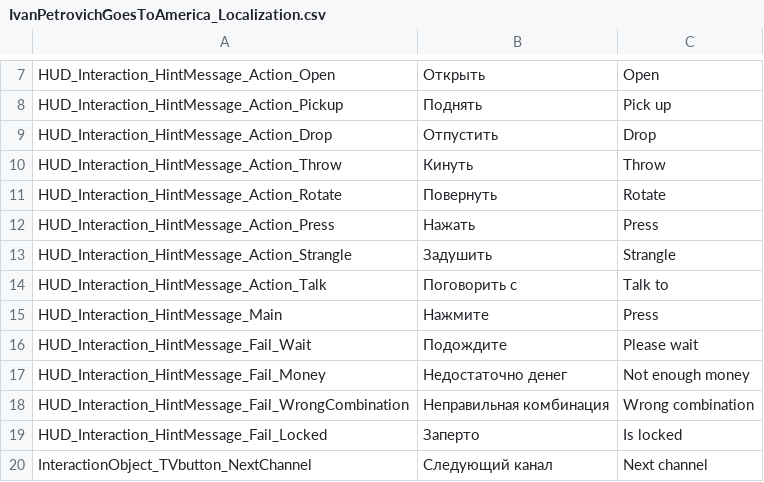
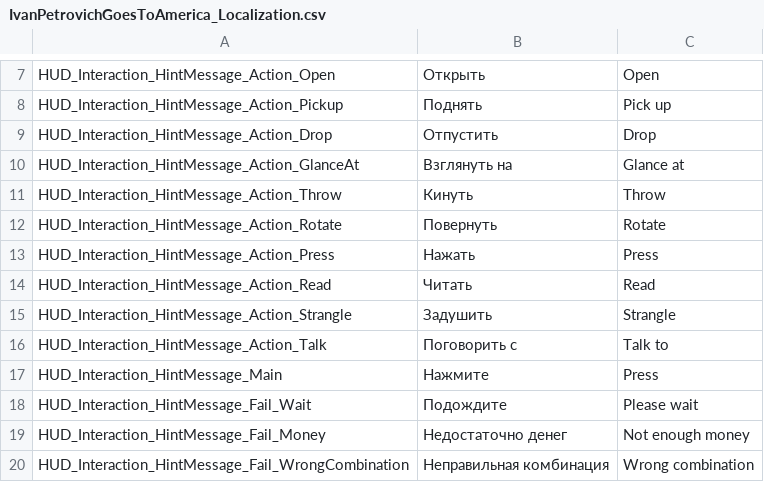
Before and after one commit to PanichMark/IvanPetrovichGoesToAmerica_Unity, a CSV file: Assets/Resources/Lozalization/IvanPetrovichGoesToAmerica_Localization.csv, drawn as a sheet; only a part is shown, gaps mark what is left out; the shorter side is filled out with more unchanged rows; the diff names each change by its address in the sheet, - before the commit and + after, or states it on an @@ line.

```diff
--- a/Assets/Resources/Lozalization/IvanPetrovichGoesToAmerica_Localization.csv
+++ b/Assets/Resources/Lozalization/IvanPetrovichGoesToAmerica_Localization.csv
+row 10: HUD_Interaction_HintMessage_Action_GlanceAt | Взглянуть на | Glance at
+row 14: HUD_Interaction_HintMessage_Action_Read | Читать | Read
```
Also changed, not shown: 3 other files.
